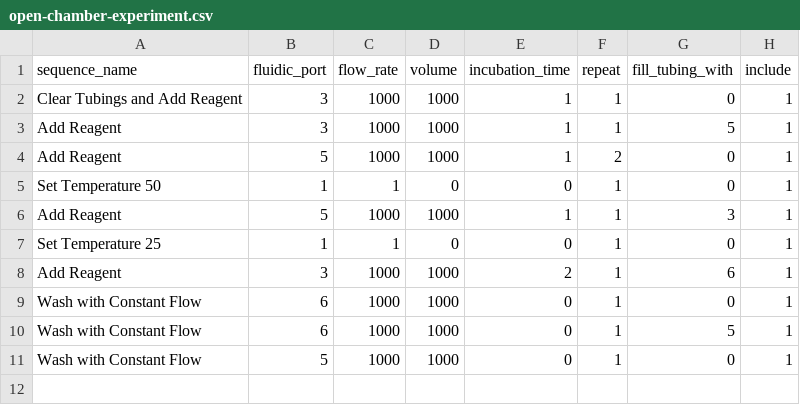
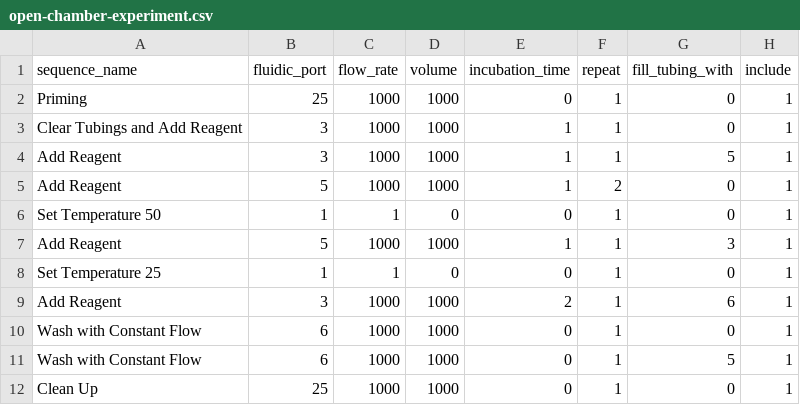
Before and after one commit to Alpaca233/fluidics_v2, a CSV file: software/sample_sequences/open-chamber-experiment.csv, drawn as a sheet.

```diff
--- a/software/sample_sequences/open-chamber-experiment.csv
+++ b/software/sample_sequences/open-chamber-experiment.csv
@@ -1,2 +1,3 @@
 sequence_name,fluidic_port,flow_rate,volume,incubation_time,repeat,fill_tubing_with,include
+Priming,25,1000,1000,0,1,0,1
 Clear Tubings and Add Reagent,3,1000,1000,1,1,0,1
@@ -10,2 +11,2 @@ Wash with Constant Flow,6,1000,1000,0,1,0,1
 Wash with Constant Flow,6,1000,1000,0,1,5,1
-Wash with Constant Flow,5,1000,1000,0,1,0,1
+Clean Up,25,1000,1000,0,1,0,1
```
Also changed, not shown: 1 other file.
